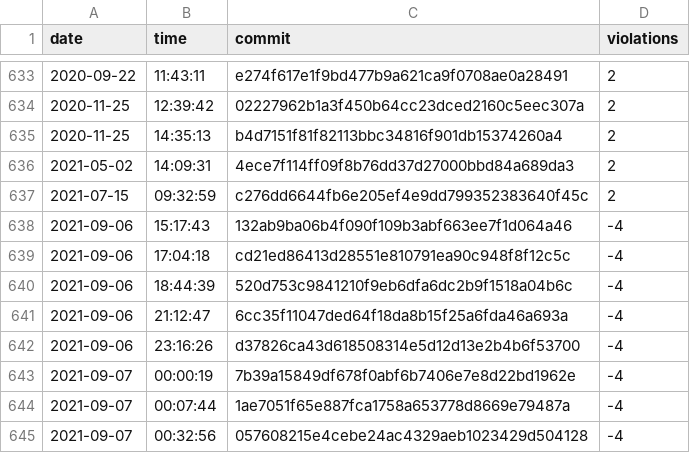
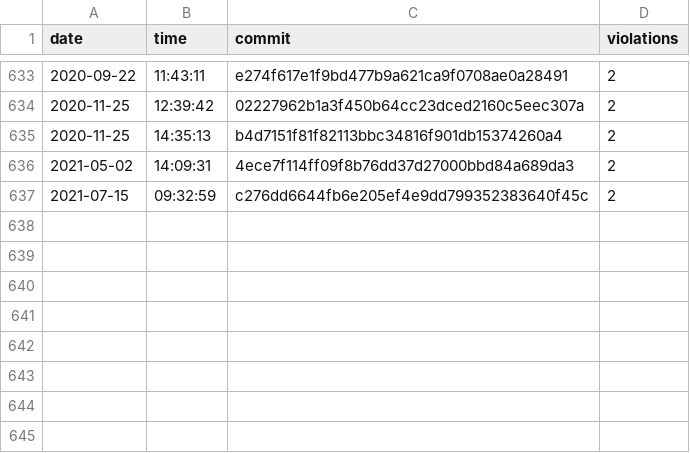
Before and after one commit to useocl/use, a CSV file: docs/ant_layer_violations_history.csv, drawn as a sheet; only a part is shown, gaps mark what is left out; the diff names each change by its address in the sheet, - before the commit and + after, or states it on an @@ line.

```diff
--- a/docs/ant_layer_violations_history.csv
+++ b/docs/ant_layer_violations_history.csv
-row 638: 2021-09-06 | 15:17:43 | 132ab9ba06b4f090f109b3abf663ee7f1d064a46 | -4
-row 639: 2021-09-06 | 17:04:18 | cd21ed86413d28551e810791ea90c948f8f12c5c | -4
-row 640: 2021-09-06 | 18:44:39 | 520d753c9841210f9eb6dfa6dc2b9f1518a04b6c | -4
-row 641: 2021-09-06 | 21:12:47 | 6cc35f11047ded64f18da8b15f25a6fda46a693a | -4
-row 642: 2021-09-06 | 23:16:26 | d37826ca43d618508314e5d12d13e2b4b6f53700 | -4
-row 643: 2021-09-07 | 00:00:19 | 7b39a15849df678f0abf6b7406e7e8d22bd1962e | -4
-row 644: 2021-09-07 | 00:07:44 | 1ae7051f65e887fca1758a653778d8669e79487a | -4
-row 645: 2021-09-07 | 00:32:56 | 057608215e4cebe24ac4329aeb1023429d504128 | -4
```
Also changed, not shown: 3 other files.
